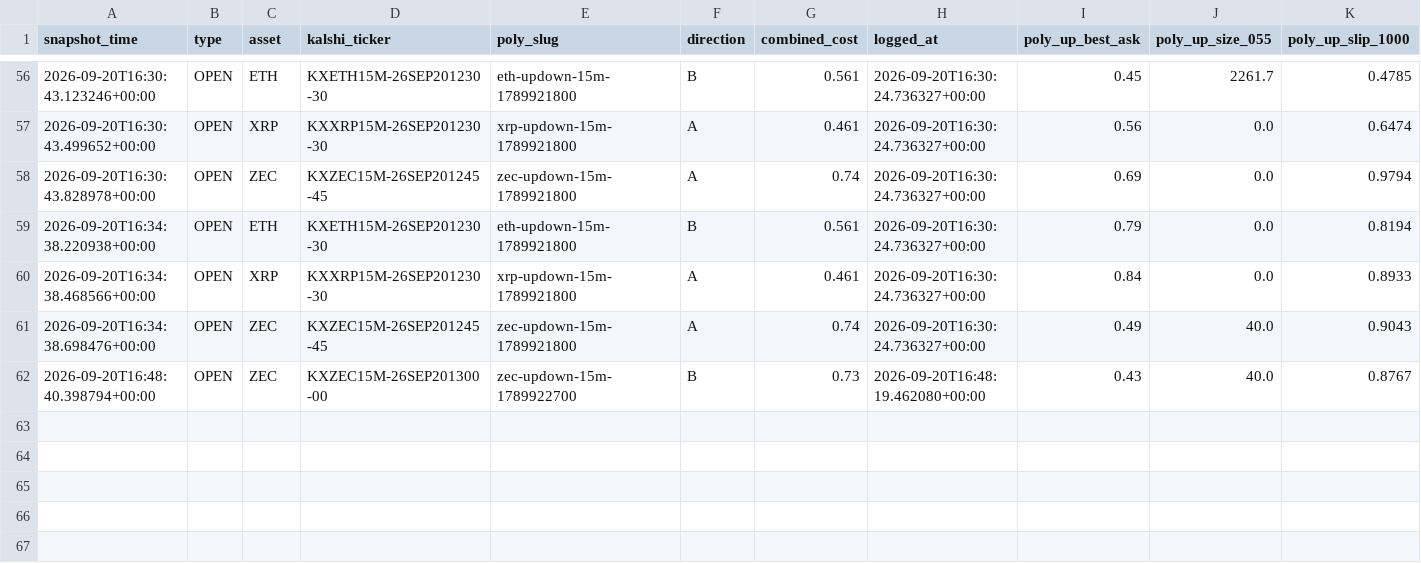
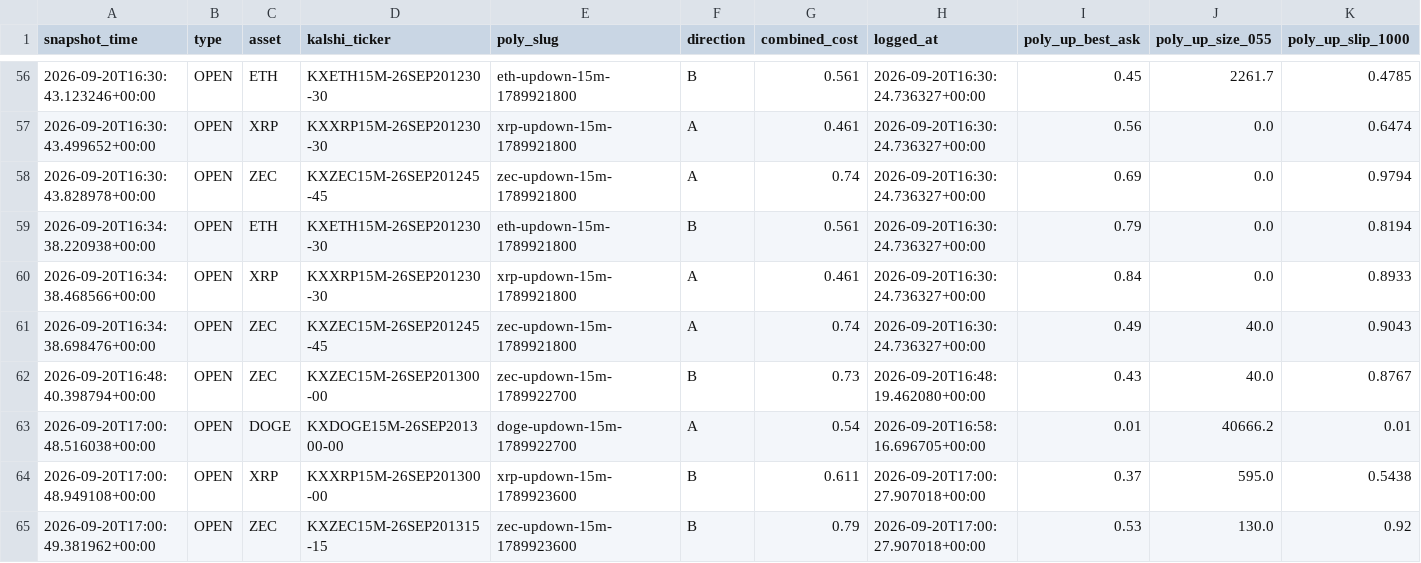
Before and after one commit to Prinxe-crypto/gap-maker-depth-monitor, a CSV file: depth_snapshots.csv, drawn as a sheet; only a part is shown, gaps mark what is left out; rows hold the shown columns only; the diff names each change by its address in the sheet, - before the commit and + after, or states it on an @@ line.

```diff
--- a/depth_snapshots.csv
+++ b/depth_snapshots.csv
+row 63: 2026-09-20T17:00:48.516038+00:00 | OPEN | DOGE | KXDOGE15M-26SEP201300-00 | doge-updown-15m-1789922700 | A | 0.54 | 2026-09-20T16:58:16.696705+00:00 | 0.01 | 40666.2 | 0.01
+row 64: 2026-09-20T17:00:48.949108+00:00 | OPEN | XRP | KXXRP15M-26SEP201300-00 | xrp-updown-15m-1789923600 | B | 0.611 | 2026-09-20T17:00:27.907018+00:00 | 0.37 | 595.0 | 0.5438
+row 65: 2026-09-20T17:00:49.381962+00:00 | OPEN | ZEC | KXZEC15M-26SEP201315-15 | zec-updown-15m-1789923600 | B | 0.79 | 2026-09-20T17:00:27.907018+00:00 | 0.53 | 130.0 | 0.92
```
Also changed, not shown: 3 other files.
